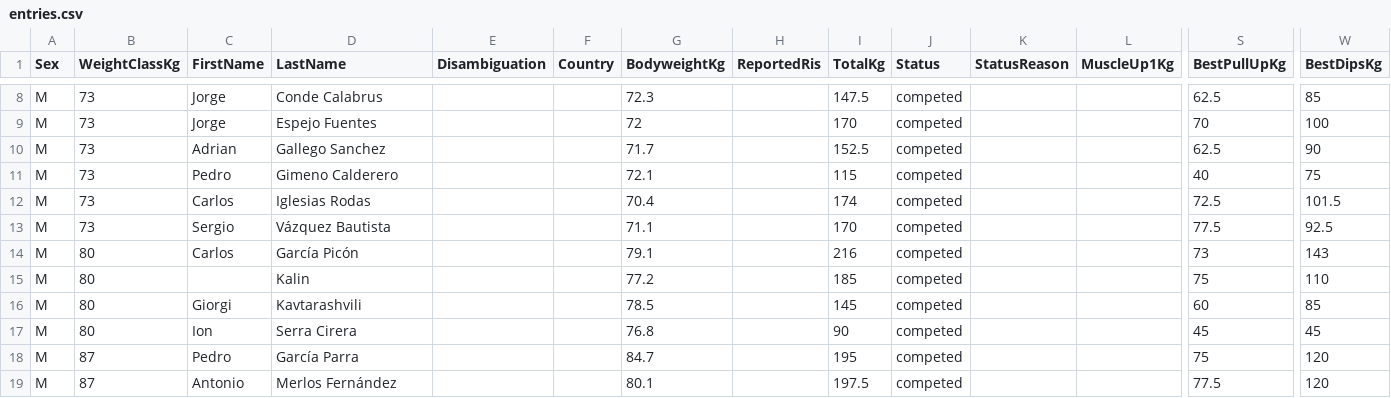
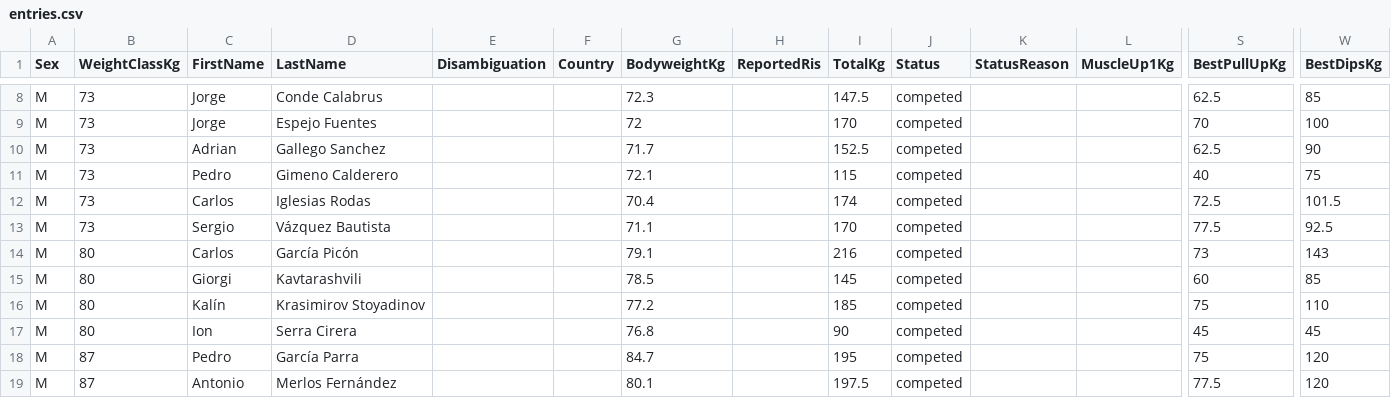
Before and after one commit to PrzemyslawSarnacki/openstreetlifting, a CSV file: backend/data/competitions/asociacion-espanola-de-streetlifting/2021/aesl-spanish-nationals-classic-2021/entries.csv, drawn as a sheet; only a part is shown, gaps mark what is left out; removed rows and columns are numbered as before the commit, all else as after; rows hold the shown columns only; the diff names each change by its address in the sheet, - before the commit and + after, or states it on an @@ line.

```diff
--- a/backend/data/competitions/asociacion-espanola-de-streetlifting/2021/aesl-spanish-nationals-classic-2021/entries.csv
+++ b/backend/data/competitions/asociacion-espanola-de-streetlifting/2021/aesl-spanish-nationals-classic-2021/entries.csv
-row 15: M | 80 |  | Kalin |  |  | 77.2 |  | 185 | competed |  |  | 75 | 110
+row 16: M | 80 | Kalín | Krasimirov Stoyadinov |  |  | 77.2 |  | 185 | competed |  |  | 75 | 110
```
Also changed, not shown: backend/data/athletes/instagram.csv, backend/data/competitions/asociacion-espanola-de-streetlifting/2021/aesl-spanish-nationals-all4-2021/entries.csv, 12 other files.
